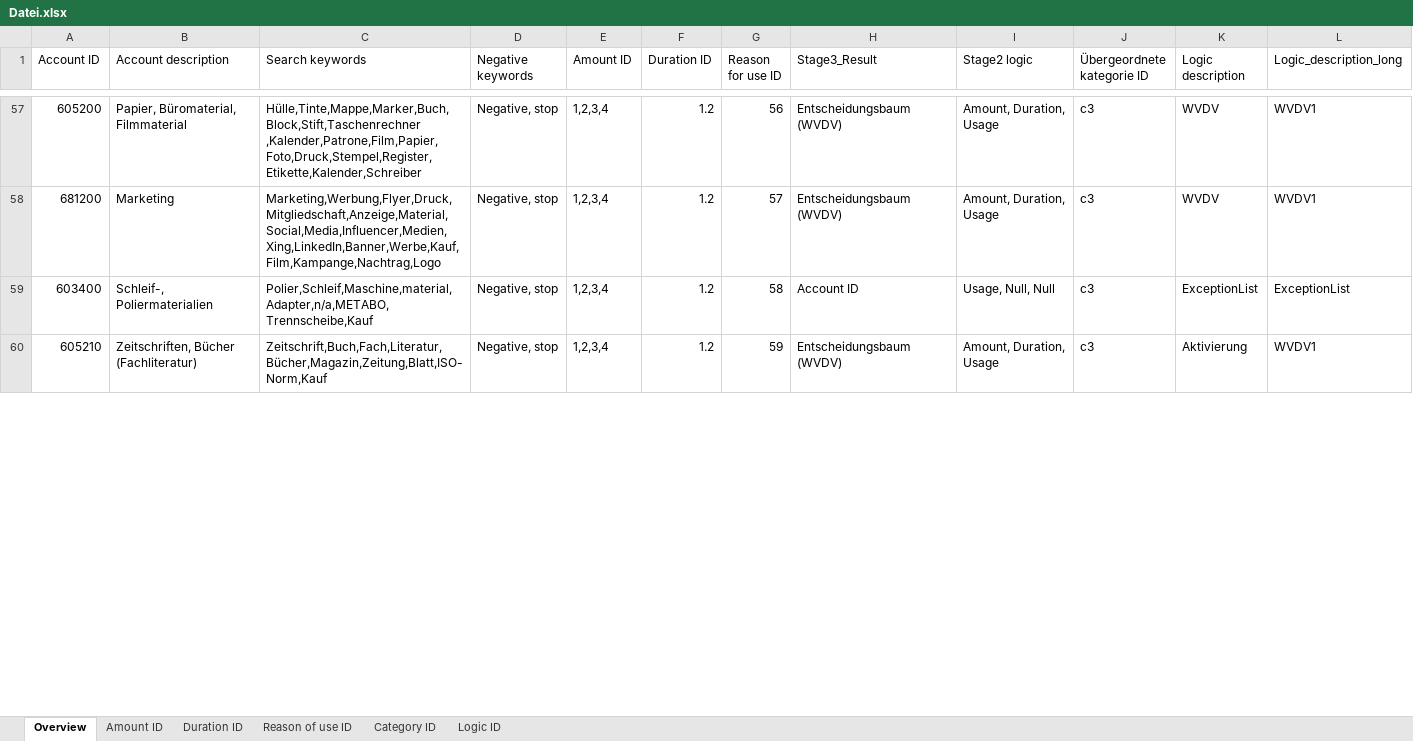
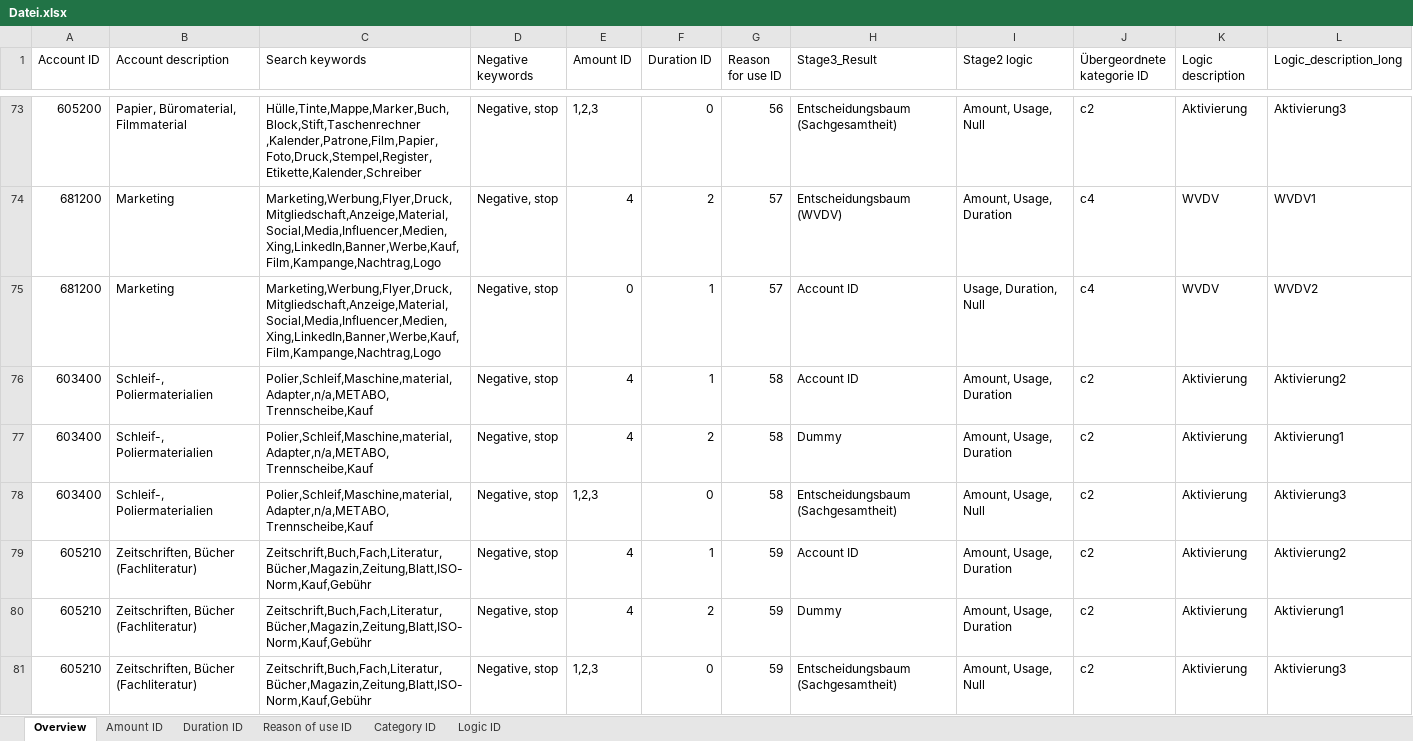
Before and after one commit to IFUA/sea, an Excel workbook: Datei.xlsx, sheet Overview, drawn as a sheet; only a part is shown, gaps mark what is left out; values as stored, in another font and other column widths than the file's, no cell formats; conditional formats not drawn; addresses are those after the commit; the diff covers the shown part only; the diff names each change by its address in the sheet, - before the commit and + after, or states it on an @@ line.

```diff
--- a/Datei.xlsx (sheet Overview)
+++ b/Datei.xlsx (sheet Overview)
-E73 (Amount ID): 1,2,3,4
+E73 (Amount ID): 1,2,3
-F73 (Duration ID): 1.2
+F73 (Duration ID): 0
-H73 (Stage3_Result): Entscheidungsbaum (WVDV)
+H73 (Stage3_Result): Entscheidungsbaum (Sachgesamtheit)
-I73 (Stage2 logic): Amount, Duration, Usage
+I73 (Stage2 logic): Amount, Usage, Null
-J73 (Übergeordnete kategorie ID): c3
+J73 (Übergeordnete kategorie ID): c2
-K73 (Logic description): WVDV
+K73 (Logic description): Aktivierung
-L73 (Logic_description_long): WVDV1
+L73 (Logic_description_long): Aktivierung3
-E74 (Amount ID): 1,2,3,4
+E74 (Amount ID): 4
-F74 (Duration ID): 1.2
+F74 (Duration ID): 2
-I74 (Stage2 logic): Amount, Duration, Usage
+I74 (Stage2 logic): Amount, Usage, Duration
-J74 (Übergeordnete kategorie ID): c3
+J74 (Übergeordnete kategorie ID): c4
+row 75: 681200 | Marketing | Marketing,Werbung,Flyer,Druck,Mitgliedschaft,Anzeige,Material,Social,Media,Influencer,Medien,Xing,LinkedIn,Banner,Werbe,Kauf,Film,Kampange,Nachtrag,Logo | Negative, stop | 0 | 1 | 57 | Account ID | Usage, Duration, Null | c4 | WVDV | WVDV2
-E76 (Amount ID): 1,2,3,4
+E76 (Amount ID): 4
-F76 (Duration ID): 1.2
+F76 (Duration ID): 1
-I76 (Stage2 logic): Usage, Null, Null
+I76 (Stage2 logic): Amount, Usage, Duration
-J76 (Übergeordnete kategorie ID): c3
+J76 (Übergeordnete kategorie ID): c2
-K76 (Logic description): ExceptionList
+K76 (Logic description): Aktivierung
-L76 (Logic_description_long): ExceptionList
+L76 (Logic_description_long): Aktivierung2
+row 77: 603400 | Schleif-, Poliermaterialien | Polier,Schleif,Maschine,material,Adapter,n/a,METABO,Trennscheibe,Kauf | Negative, stop | 4 | 2 | 58 | Dummy | Amount, Usage, Duration | c2 | Aktivierung | Aktivierung1
+row 78: 603400 | Schleif-, Poliermaterialien | Polier,Schleif,Maschine,material,Adapter,n/a,METABO,Trennscheibe,Kauf | Negative, stop | 1,2,3 | 0 | 58 | Entscheidungsbaum (Sachgesamtheit) | Amount, Usage, Null | c2 | Aktivierung | Aktivierung3
+row 79: 605210 | Zeitschriften, Bücher (Fachliteratur) | Zeitschrift,Buch,Fach,Literatur,Bücher,Magazin,Zeitung,Blatt,ISO-Norm,Kauf,Gebühr | Negative, stop | 4 | 1 | 59 | Account ID | Amount, Usage, Duration | c2 | Aktivierung | Aktivierung2
+row 80: 605210 | Zeitschriften, Bücher (Fachliteratur) | Zeitschrift,Buch,Fach,Literatur,Bücher,Magazin,Zeitung,Blatt,ISO-Norm,Kauf,Gebühr | Negative, stop | 4 | 2 | 59 | Dummy | Amount, Usage, Duration | c2 | Aktivierung | Aktivierung1
-C81 (Search keywords): Zeitschrift,Buch,Fach,Literatur,Bücher,Magazin,Zeitung,Blatt,ISO-Norm,Kauf
+C81 (Search keywords): Zeitschrift,Buch,Fach,Literatur,Bücher,Magazin,Zeitung,Blatt,ISO-Norm,Kauf,Gebühr
-E81 (Amount ID): 1,2,3,4
+E81 (Amount ID): 1,2,3
-F81 (Duration ID): 1.2
+F81 (Duration ID): 0
-H81 (Stage3_Result): Entscheidungsbaum (WVDV)
+H81 (Stage3_Result): Entscheidungsbaum (Sachgesamtheit)
-I81 (Stage2 logic): Amount, Duration, Usage
+I81 (Stage2 logic): Amount, Usage, Null
-J81 (Übergeordnete kategorie ID): c3
+J81 (Übergeordnete kategorie ID): c2
-L81 (Logic_description_long): WVDV1
+L81 (Logic_description_long): Aktivierung3
```
Also changed, not shown: 21 added rows and 196 edited cells elsewhere in this sheet, sheet Logic ID, cell formats, formulas that keep their value, charts or pictures.
